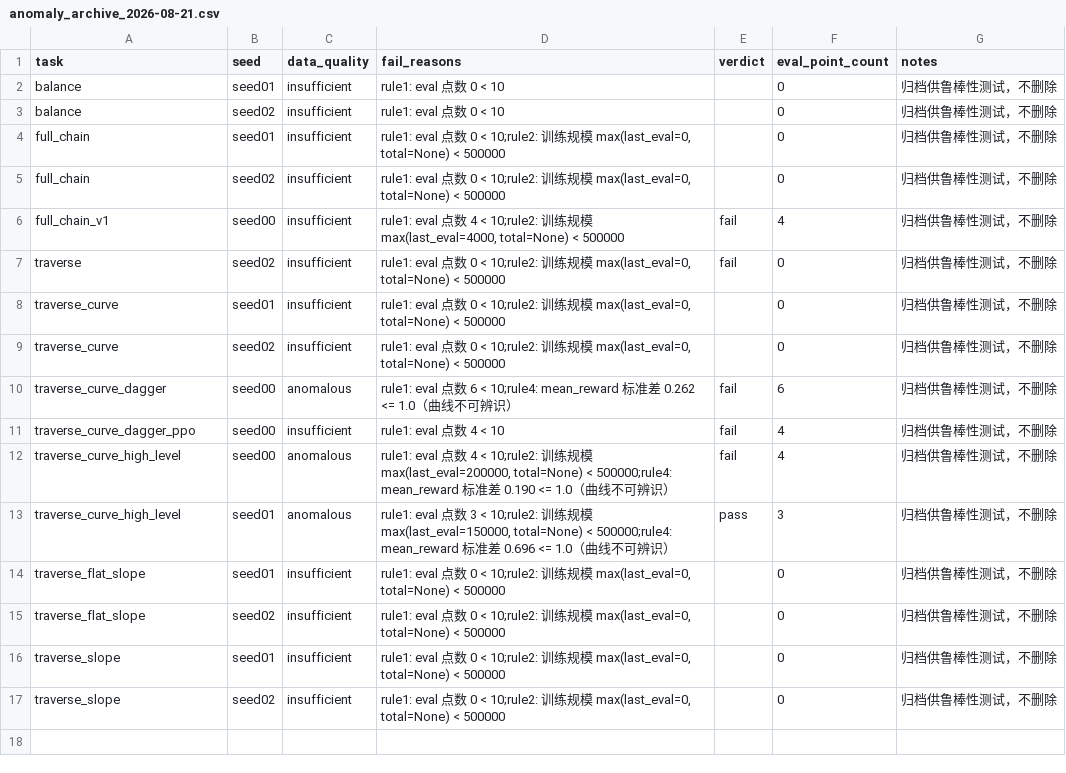
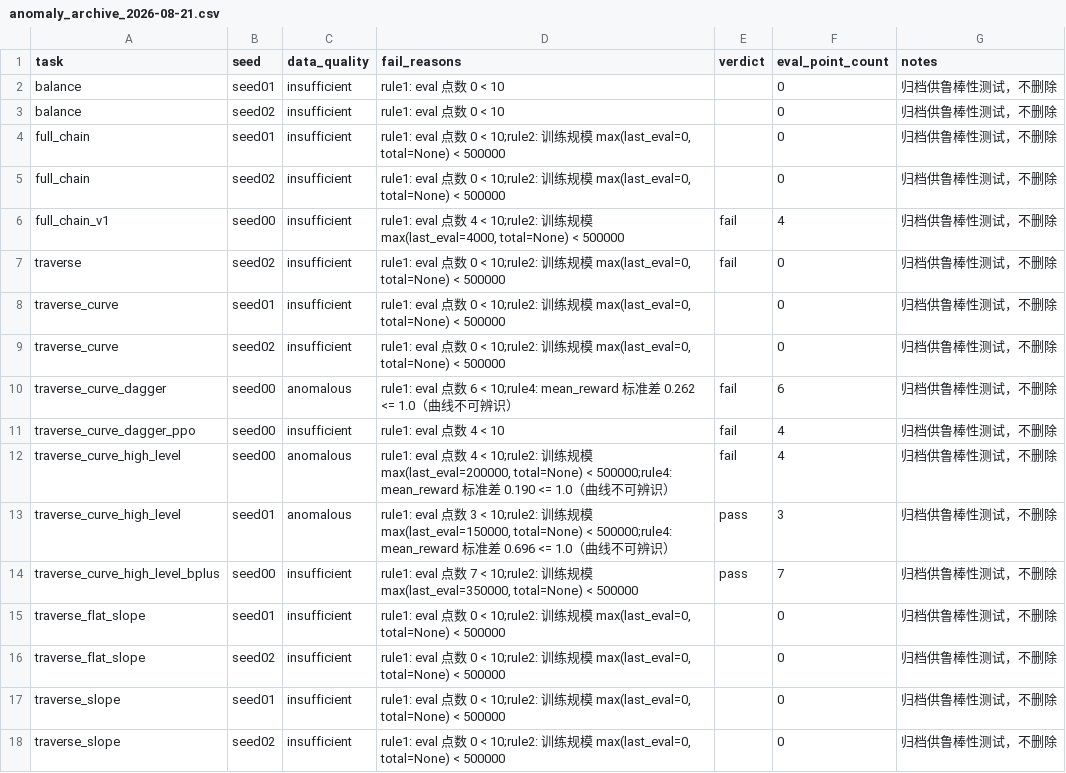
Before and after one commit to Anhao1314/go2_lianghua, a CSV file: data/modeling/anomaly_archive_2026-08-21.csv, drawn as a sheet.

```diff
--- a/data/modeling/anomaly_archive_2026-08-21.csv
+++ b/data/modeling/anomaly_archive_2026-08-21.csv
@@ -13,2 +13,3 @@ traverse_curve_high_level,seed00,anomalous,"rule1: eval 点数 4 < 10;rule2: 训
 traverse_curve_high_level,seed01,anomalous,"rule1: eval 点数 3 < 10;rule2: 训练规模 max(last_eval=150000, total=None) < 500000;rule4: mean_reward 标准差 0.696 <= 1.0（曲线不可辨识）",pass,3,归档供鲁棒性测试，不删除
+traverse_curve_high_level_bplus,seed00,insufficient,"rule1: eval 点数 7 < 10;rule2: 训练规模 max(last_eval=350000, total=None) < 500000",pass,7,归档供鲁棒性测试，不删除
 traverse_flat_slope,seed01,insufficient,"rule1: eval 点数 0 < 10;rule2: 训练规模 max(last_eval=0, total=None) < 500000",,0,归档供鲁棒性测试，不删除
```
Also changed, not shown: data/datasets/labels.csv, data/modeling/dataset_2026-08-21.csv, 11 other files.
